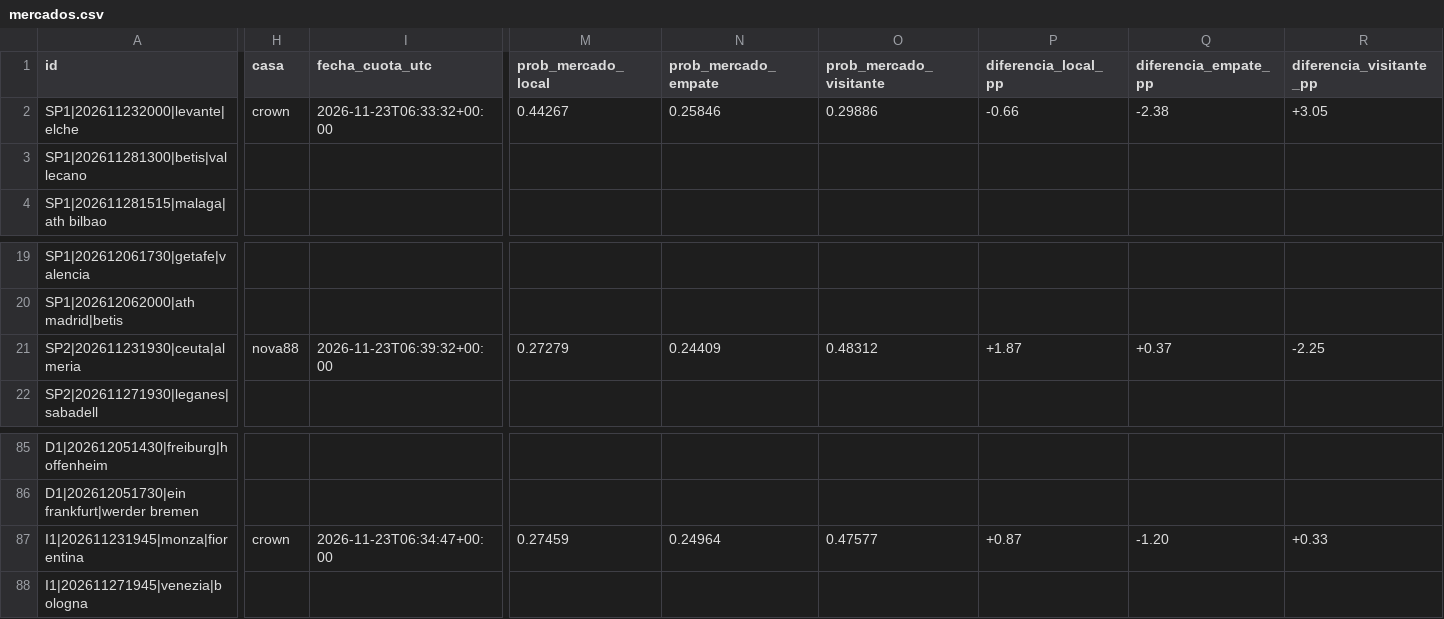
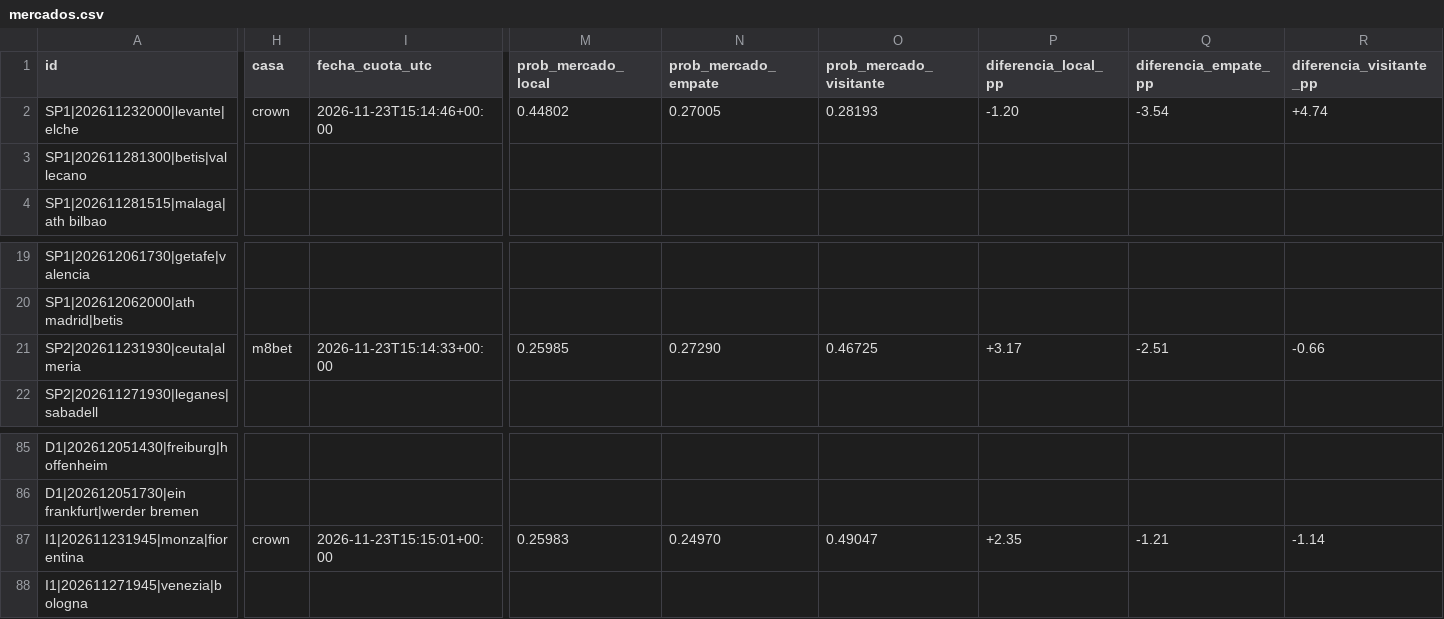
Before and after one commit to rasekes86/football-ai-lab, a CSV file: output/mercados.csv, drawn as a sheet; only a part is shown, gaps mark what is left out; the diff names each change by its address in the sheet, - before the commit and + after, or states it on an @@ line.

```diff
--- a/output/mercados.csv
+++ b/output/mercados.csv
-I2 (fecha_cuota_utc): 2026-11-23T06:33:32+00:00
+I2 (fecha_cuota_utc): 2026-11-23T15:14:46+00:00
-M2 (prob_mercado_local): 0.44267
+M2 (prob_mercado_local): 0.44802
-N2 (prob_mercado_empate): 0.25846
+N2 (prob_mercado_empate): 0.27005
-O2 (prob_mercado_visitante): 0.29886
+O2 (prob_mercado_visitante): 0.28193
-P2 (diferencia_local_pp): -0.66
+P2 (diferencia_local_pp): -1.20
-Q2 (diferencia_empate_pp): -2.38
+Q2 (diferencia_empate_pp): -3.54
-R2 (diferencia_visitante_pp): +3.05
+R2 (diferencia_visitante_pp): +4.74
-H21 (casa): nova88
+H21 (casa): m8bet
-I21 (fecha_cuota_utc): 2026-11-23T06:39:32+00:00
+I21 (fecha_cuota_utc): 2026-11-23T15:14:33+00:00
-M21 (prob_mercado_local): 0.27279
+M21 (prob_mercado_local): 0.25985
-N21 (prob_mercado_empate): 0.24409
+N21 (prob_mercado_empate): 0.27290
-O21 (prob_mercado_visitante): 0.48312
+O21 (prob_mercado_visitante): 0.46725
-P21 (diferencia_local_pp): +1.87
+P21 (diferencia_local_pp): +3.17
-Q21 (diferencia_empate_pp): +0.37
+Q21 (diferencia_empate_pp): -2.51
-R21 (diferencia_visitante_pp): -2.25
+R21 (diferencia_visitante_pp): -0.66
-I87 (fecha_cuota_utc): 2026-11-23T06:34:47+00:00
+I87 (fecha_cuota_utc): 2026-11-23T15:15:01+00:00
-M87 (prob_mercado_local): 0.27459
+M87 (prob_mercado_local): 0.25983
-N87 (prob_mercado_empate): 0.24964
+N87 (prob_mercado_empate): 0.24970
-O87 (prob_mercado_visitante): 0.47577
+O87 (prob_mercado_visitante): 0.49047
-P87 (diferencia_local_pp): +0.87
+P87 (diferencia_local_pp): +2.35
-Q87 (diferencia_empate_pp): -1.20
+Q87 (diferencia_empate_pp): -1.21
-R87 (diferencia_visitante_pp): +0.33
+R87 (diferencia_visitante_pp): -1.14
```
Also changed, not shown: output/historico_cuotas_top3.csv, output/historico_oportunidades_150.csv, 29 other files.
